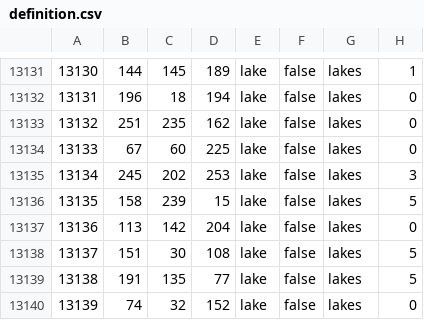
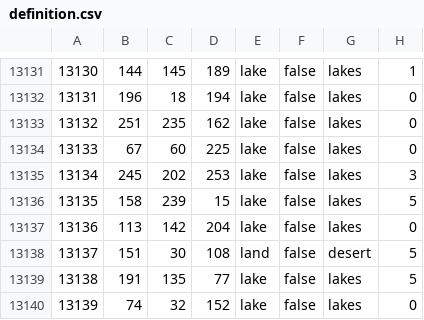
Before and after one commit to Supermob1/Magellan, a CSV file: map/definition.csv, drawn as a sheet; only a part is shown, gaps mark what is left out.

```diff
--- a/map/definition.csv
+++ b/map/definition.csv
@@ -13137,3 +13137,3 @@
 13136;113;142;204;lake;false;lakes;0
-13137;151;30;108;lake;false;lakes;5
+13137;151;30;108;land;false;desert;5
 13138;191;135;77;lake;false;lakes;5
```
Also changed, not shown: 3 other files.
